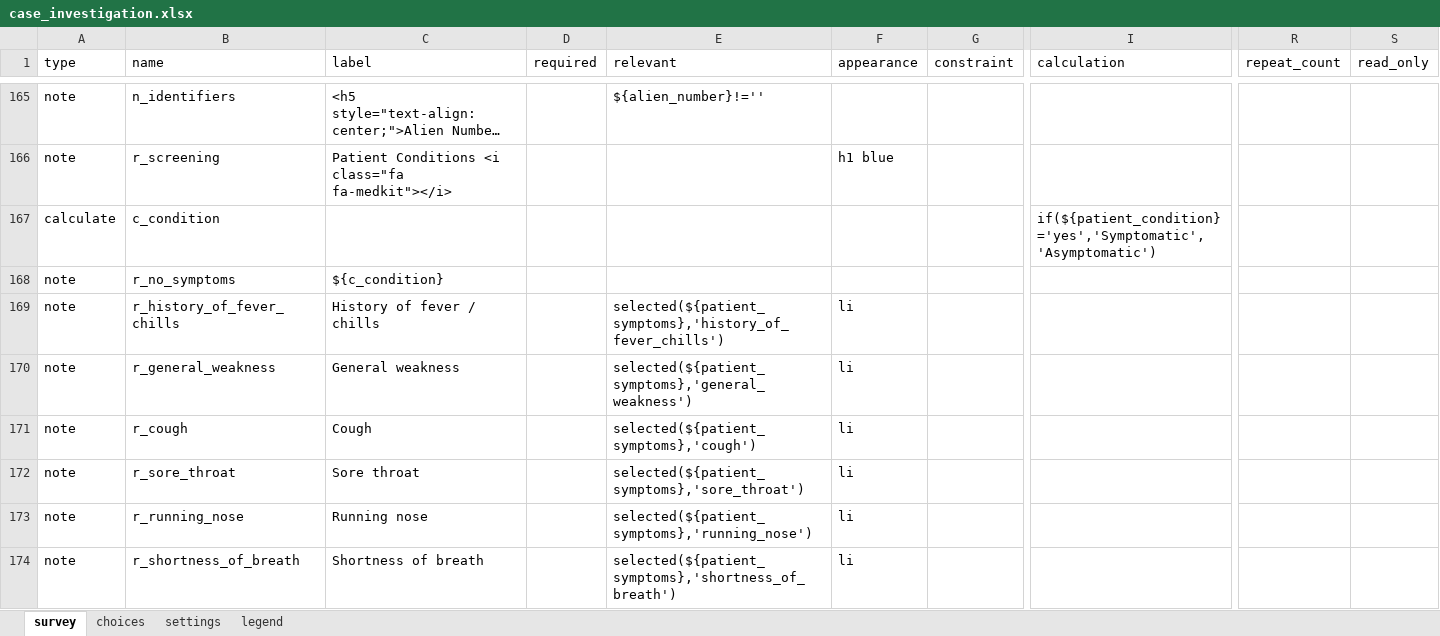
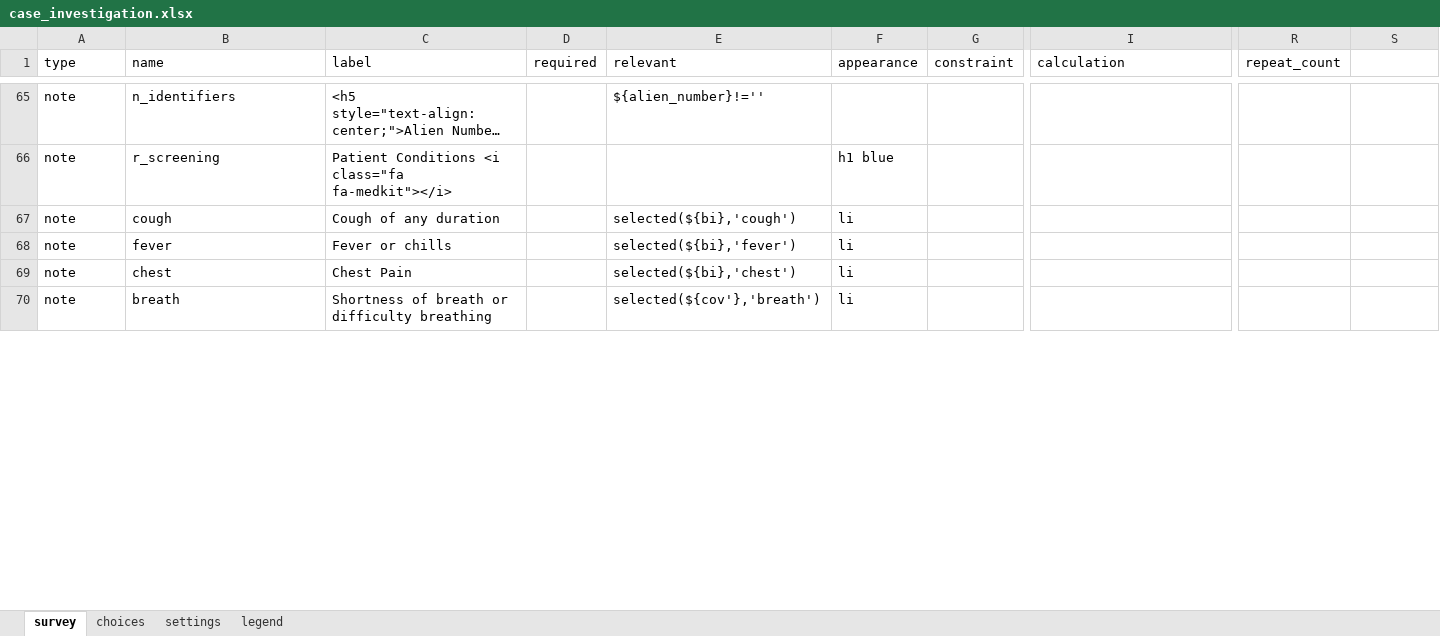
Before and after one commit to oyierp/Bodaboda_Test, an Excel workbook: config-boda-moh-ke-master/forms/app/case_investigation.xlsx, sheet survey, drawn as a sheet; only a part is shown, gaps mark what is left out; long unchanged cells end in …; values as stored, in another font and other column widths than the file's, no cell formats; conditional formats not drawn; removed rows and columns are numbered as before the commit, all else as after; rows hold the shown columns only; the diff covers the shown part only; the diff names each change by its address in the sheet, - before the commit and + after, or states it on an @@ line.

```diff
--- a/config-boda-moh-ke-master/forms/app/case_investigation.xlsx (sheet survey)
+++ b/config-boda-moh-ke-master/forms/app/case_investigation.xlsx (sheet survey)
-S1: read_only
+S1: (empty)
-row 167: calculate | c_condition |  |  |  |  |  | if(${patient_condition}='yes','Symptomatic', 'Asymptomatic')
-row 168: note | r_no_symptoms | ${c_condition}
-row 169: note | r_history_of_fever_chills | History of fever / chills |  | selected(${patient_symptoms},'history_of_fever_chills') | li
-row 170: note | r_general_weakness | General weakness |  | selected(${patient_symptoms},'general_weakness') | li
-B67 (name): r_cough
+B67 (name): cough
-C67 (label): Cough
+C67 (label): Cough of any duration
-E67 (relevant): selected(${patient_symptoms},'cough')
+E67 (relevant): selected(${bi},'cough')
-B68 (name): r_sore_throat
+B68 (name): fever
-C68 (label): Sore throat
+C68 (label): Fever or chills
-E68 (relevant): selected(${patient_symptoms},'sore_throat')
+E68 (relevant): selected(${bi},'fever')
-B69 (name): r_running_nose
+B69 (name): chest
-C69 (label): Running nose
+C69 (label): Chest Pain
-E69 (relevant): selected(${patient_symptoms},'running_nose')
+E69 (relevant): selected(${bi},'chest')
-B70 (name): r_shortness_of_breath
+B70 (name): breath
-C70 (label): Shortness of breath
+C70 (label): Shortness of breath or difficulty breathing
-E70 (relevant): selected(${patient_symptoms},'shortness_of_breath')
+E70 (relevant): selected(${cov'},'breath')
```
Also changed, not shown: 25 added rows, 133 removed rows and 68 edited cells elsewhere in this sheet, sheet choices, cell formats.
